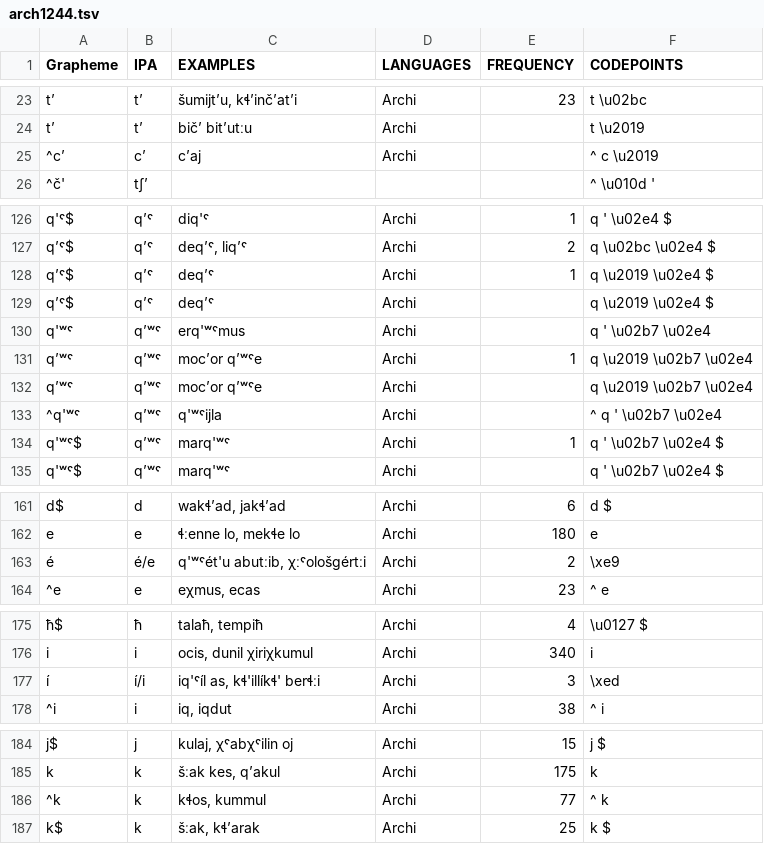
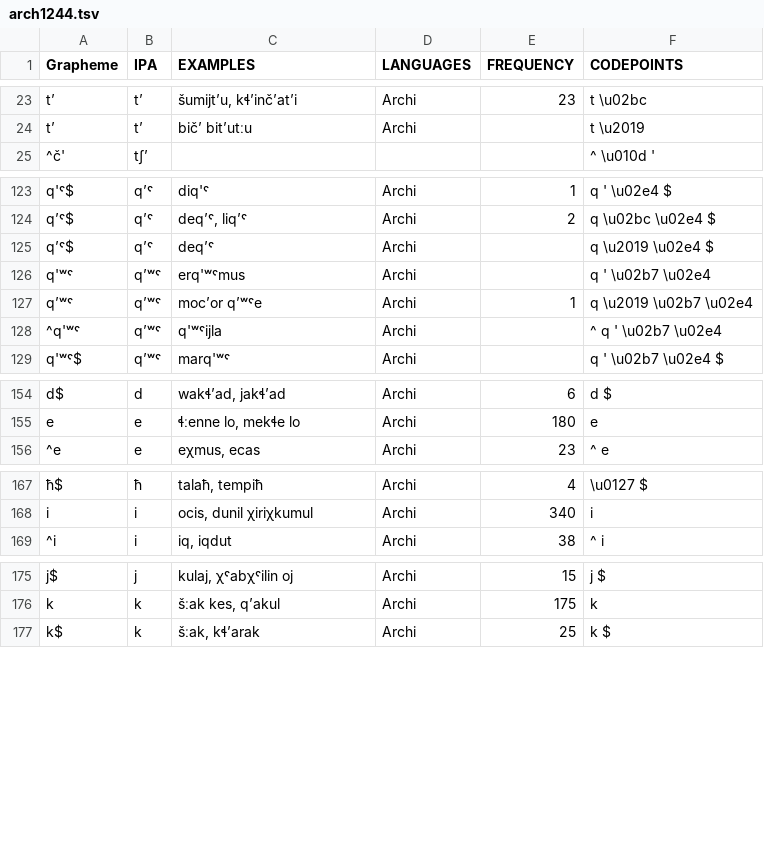
Before and after one commit to lexibank/wold, a TSV file: etc/orthography/arch1244.tsv, drawn as a sheet; only a part is shown, gaps mark what is left out; the diff covers the shown part only; the diff names each change by its address in the sheet, - before the commit and + after, or states it on an @@ line.

```diff
--- a/etc/orthography/arch1244.tsv
+++ b/etc/orthography/arch1244.tsv
-row 25: ^c’ | cʼ | c’aj | Archi |  | ^ c \u2019
-row 128: q’ˤ$ | q’ˤ | deq’ˤ | Archi | 1 | q \u2019 \u02e4 $
-row 132: q’ʷˤ | q’ʷˤ | moc’or q’ʷˤe | Archi |  | q \u2019 \u02b7 \u02e4
-row 134: q'ʷˤ$ | q’ʷˤ | marq'ʷˤ | Archi | 1 | q ' \u02b7 \u02e4 $
-row 163: é | é/e | q'ʷˤét'u abutːib, χːˤološgértːi | Archi | 2 | \xe9
-row 177: í | í/i | iq'ˤíl as, kɬ'illíkɬ' berɬːi | Archi | 3 | \xed
-row 186: ^k | k | kɬos, kummul | Archi | 77 | ^ k
```
Also changed, not shown: 3 removed rows elsewhere in this file, etc/orthography/gaww1239.tsv, etc/orthography/kett1243.tsv, 12 other files.
